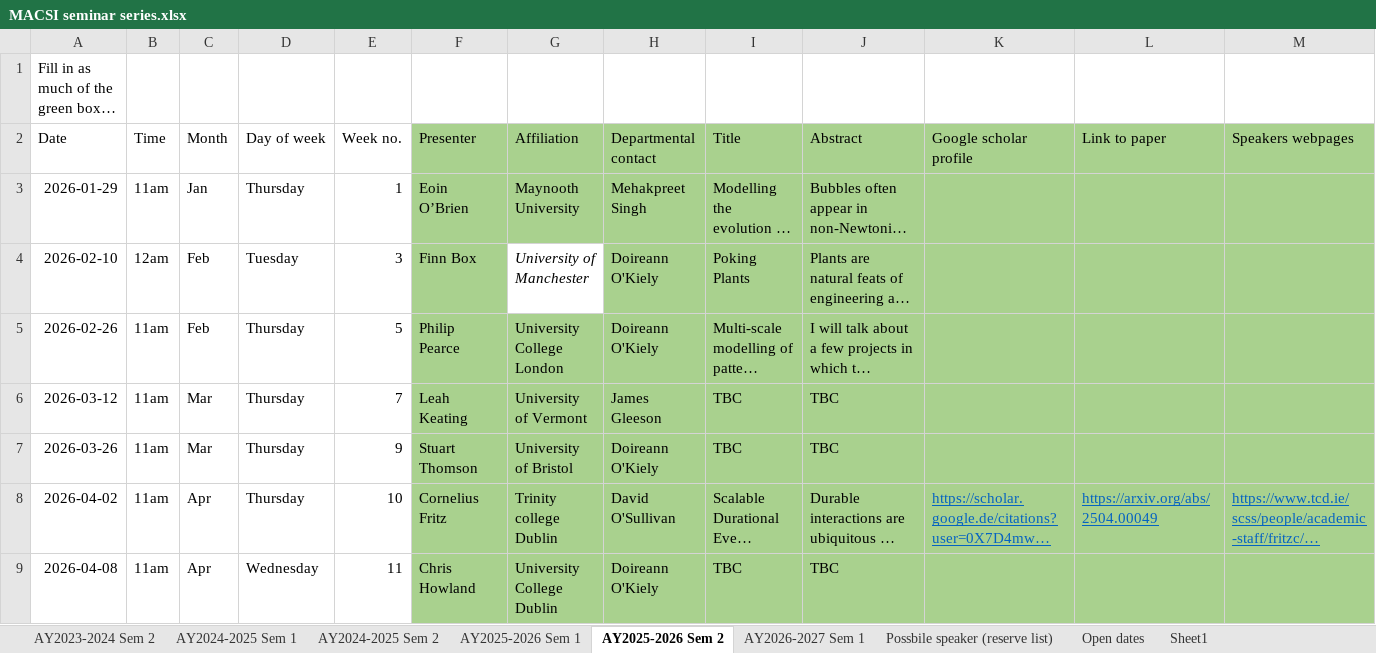
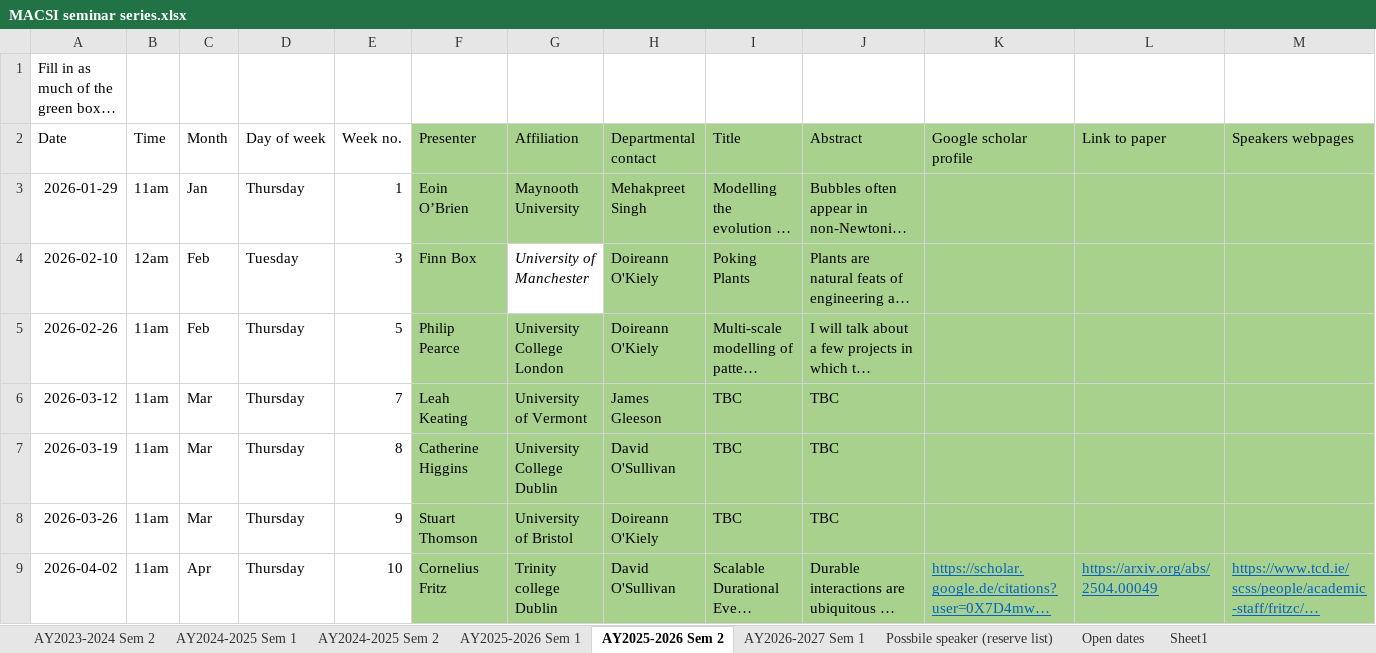
Before and after one commit to macsi-seminars/macsi-seminars.github.io, an Excel workbook: data/MACSI seminar series.xlsx, sheet AY2025-2026 Sem 2, drawn as a sheet; only a part is shown; the shorter side is filled out with more unchanged rows; long unchanged cells end in …; values as stored, in another font and other column widths than the file's, no borders; rows hold the shown columns only; the diff names each change by its address in the sheet, - before the commit and + after, or states it on an @@ line.

Commit message:
added speak CK

```diff
--- a/data/MACSI seminar series.xlsx (sheet AY2025-2026 Sem 2)
+++ b/data/MACSI seminar series.xlsx (sheet AY2025-2026 Sem 2)
+row 7: 2026-03-19 | 11am | Mar | Thursday | 8 | Catherine Higgins | University College Dublin | David O'Sullivan | TBC | TBC
```
Also changed, not shown: sheet Open dates.
